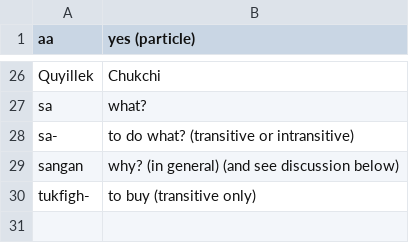
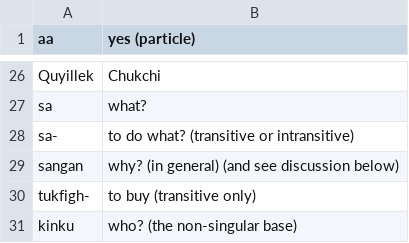
Before and after one commit to SaintLawrenceIslandYupik/finite_state_morphology, a CSV file: make-lexc-files/word_lists/jacobson_ch8.csv, drawn as a sheet; only a part is shown, gaps mark what is left out; the diff names each change by its address in the sheet, - before the commit and + after, or states it on an @@ line.

```diff
--- a/make-lexc-files/word_lists/jacobson_ch8.csv
+++ b/make-lexc-files/word_lists/jacobson_ch8.csv
+row 31: kinku | who? (the non-singular base)
```
Also changed, not shown: 35 other files.
